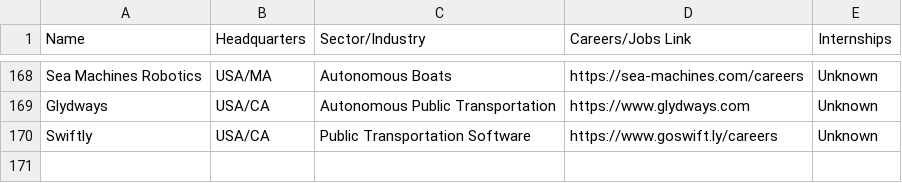
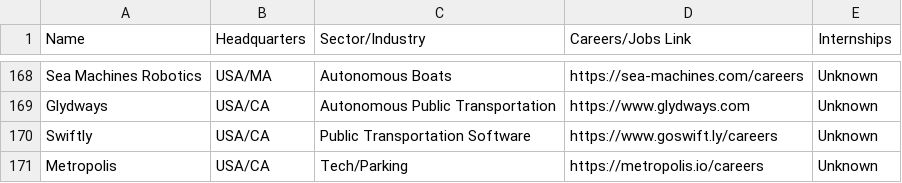
Before and after one commit to davidbailey/tum, a CSV file: companies.csv, drawn as a sheet; only a part is shown, gaps mark what is left out.

Commit message:
Update companies.csv

```diff
--- a/companies.csv
+++ b/companies.csv
@@ -170 +170,2 @@ Glydways,USA/CA,Autonomous Public Transportation,https://www.glydways.com,Unknow
 Swiftly,USA/CA,Public Transportation Software,https://www.goswift.ly/careers,Unknown
+Metropolis,USA/CA,Tech/Parking, https://metropolis.io/careers,Unknown
```
